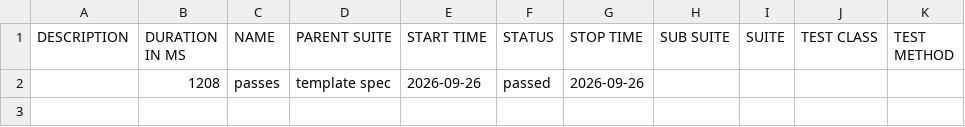
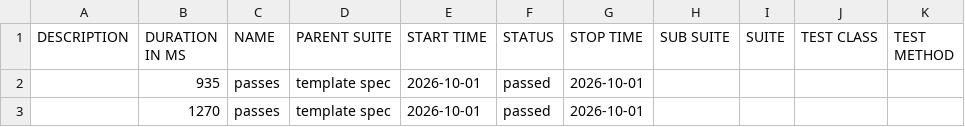
Before and after one commit to ellenfoster99/demoqa-cypress, a CSV file: allure-report/data/suites.csv, drawn as a sheet.

Commit message:
chore: configure Allure reporting

```diff
--- a/allure-report/data/suites.csv
+++ b/allure-report/data/suites.csv
@@ -1,2 +1,3 @@
 "DESCRIPTION","DURATION IN MS","NAME","PARENT SUITE","START TIME","STATUS","STOP TIME","SUB SUITE","SUITE","TEST CLASS","TEST METHOD"
-"","1208","passes","template spec","2026-09-26","passed","2026-09-26","","","",""
+"","935","passes","template spec","2026-10-01","passed","2026-10-01","","","",""
+"","1270","passes","template spec","2026-10-01","passed","2026-10-01","","","",""
```
Also changed, not shown: 28 other files.
